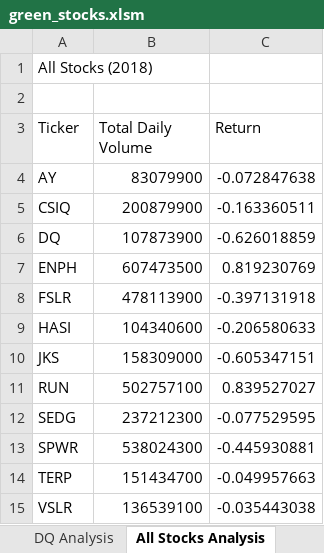
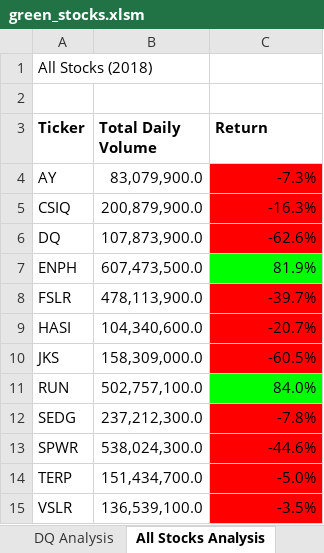
Before and after one commit to mmanthey10/stocks-analysis, an Excel workbook: green_stocks.xlsm, sheet All Stocks Analysis, drawn as a sheet; values as stored, in another font and other column widths than the file's, no borders; charts and pictures not drawn; the diff names each change by its address in the sheet, - before the commit and + after, or states it on an @@ line.

Commit message:
Add files via upload
All stocks analysis with macro buttons

```diff
--- a/green_stocks.xlsm (sheet All Stocks Analysis)
+++ b/green_stocks.xlsm (sheet All Stocks Analysis)
-A3:C3 bold: off
+A3:C3 bold: on
-B4 (Total Daily Volume): 83079900
+B4 (Total Daily Volume): 83,079,900.0
-C4 (Return): -0.072847638
+C4 (Return): -7.3%
-C4:C6 fill: none
+C4:C6 fill: #FF0000
-B5 (Total Daily Volume): 200879900
+B5 (Total Daily Volume): 200,879,900.0
-C5 (Return): -0.163360511
+C5 (Return): -16.3%
-B6 (Total Daily Volume): 107873900
+B6 (Total Daily Volume): 107,873,900.0
-C6 (Return): -0.626018859
+C6 (Return): -62.6%
-B7 (Total Daily Volume): 607473500
+B7 (Total Daily Volume): 607,473,500.0
-C7 (Return): 0.819230769
+C7 (Return): 81.9%
-C7 fill: none
+C7 fill: #00FF00
-B8 (Total Daily Volume): 478113900
+B8 (Total Daily Volume): 478,113,900.0
-C8 (Return): -0.397131918
+C8 (Return): -39.7%
-C8:C10 fill: none
+C8:C10 fill: #FF0000
-B9 (Total Daily Volume): 104340600
+B9 (Total Daily Volume): 104,340,600.0
-C9 (Return): -0.206580633
+C9 (Return): -20.7%
-B10 (Total Daily Volume): 158309000
+B10 (Total Daily Volume): 158,309,000.0
-C10 (Return): -0.605347151
+C10 (Return): -60.5%
-B11 (Total Daily Volume): 502757100
+B11 (Total Daily Volume): 502,757,100.0
-C11 (Return): 0.839527027
+C11 (Return): 84.0%
-C11 fill: none
+C11 fill: #00FF00
-B12 (Total Daily Volume): 237212300
+B12 (Total Daily Volume): 237,212,300.0
-C12 (Return): -0.077529595
+C12 (Return): -7.8%
-C12:C15 fill: none
+C12:C15 fill: #FF0000
-B13 (Total Daily Volume): 538024300
+B13 (Total Daily Volume): 538,024,300.0
-C13 (Return): -0.445930881
+C13 (Return): -44.6%
-B14 (Total Daily Volume): 151434700
+B14 (Total Daily Volume): 151,434,700.0
-C14 (Return): -0.049957663
+C14 (Return): -5.0%
-B15 (Total Daily Volume): 136539100
+B15 (Total Daily Volume): 136,539,100.0
-C15 (Return): -0.035443038
+C15 (Return): -3.5%
```
Also changed, not shown: charts or pictures.
